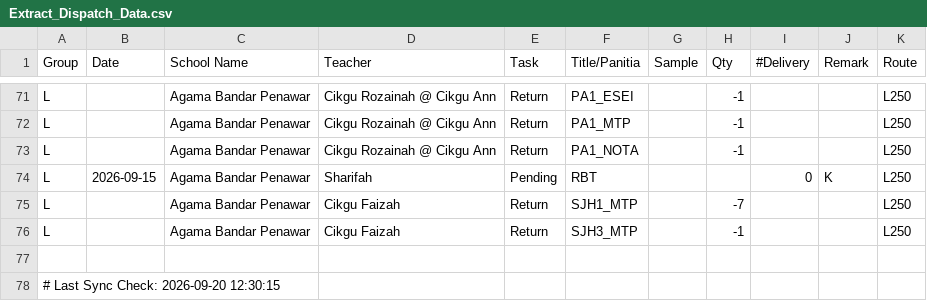
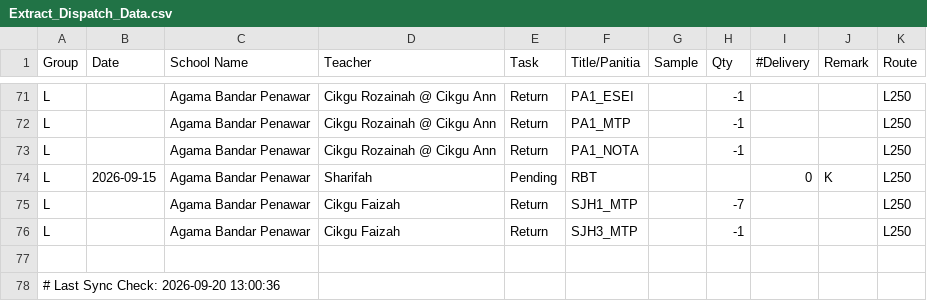
Before and after one commit to myscholar2298-coder/myscholar-dashboard, a CSV file: Extract_Dispatch_Data.csv, drawn as a sheet; only a part is shown, gaps mark what is left out.

Commit message:
Automated CSV update via Task Scheduler at 2026-09-20 13:00:36

```diff
--- a/Extract_Dispatch_Data.csv
+++ b/Extract_Dispatch_Data.csv
@@ -77,2 +77,2 @@ L,,Agama Bandar Penawar,Cikgu Faizah,Return,SJH3_MTP,,-1,,,L250
 
-# Last Sync Check: 2026-09-20 12:30:15
+# Last Sync Check: 2026-09-20 13:00:36
```
